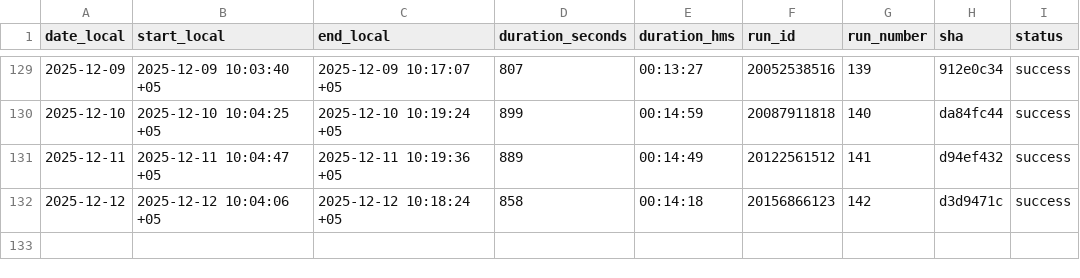
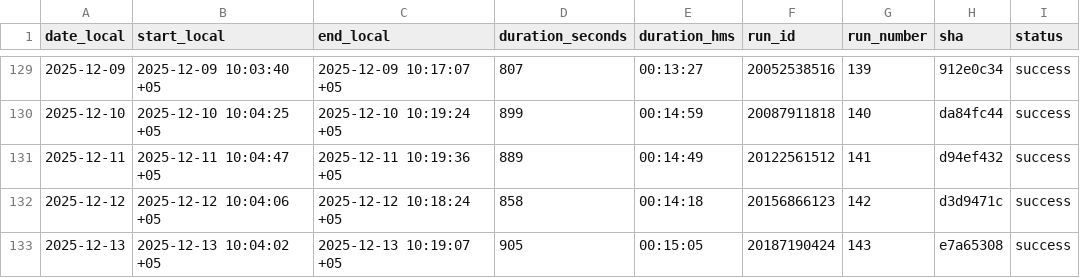
Before and after one commit to d-djumanov/OLX_Dacha_Scraping, a CSV file: Project/runs_log.csv, drawn as a sheet; only a part is shown, gaps mark what is left out.

```diff
--- a/Project/runs_log.csv
+++ b/Project/runs_log.csv
@@ -132 +132,2 @@ date_local,start_local,end_local,duration_seconds,duration_hms,run_id,run_number
 2025-12-12,2025-12-12 10:04:06 +05,2025-12-12 10:18:24 +05,858,00:14:18,20156866123,142,d3d9471c,success
+2025-12-13,2025-12-13 10:04:02 +05,2025-12-13 10:19:07 +05,905,00:15:05,20187190424,143,e7a65308,success
```
Also changed, not shown: 2 other files.
